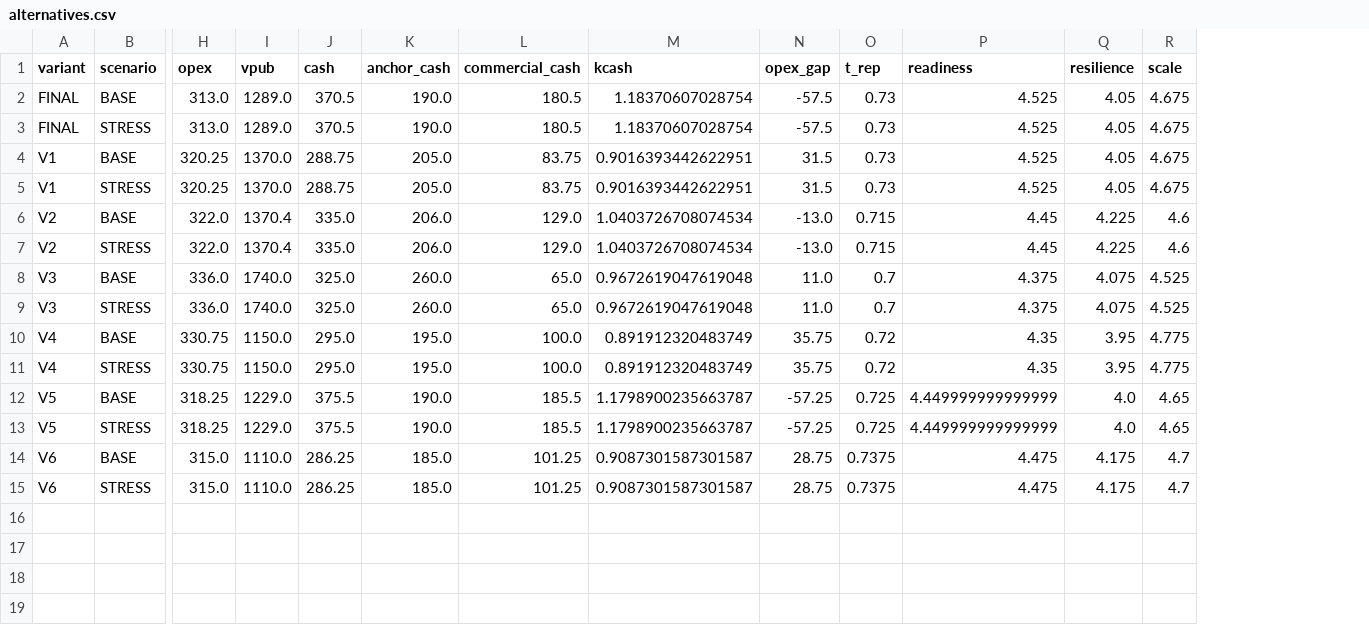
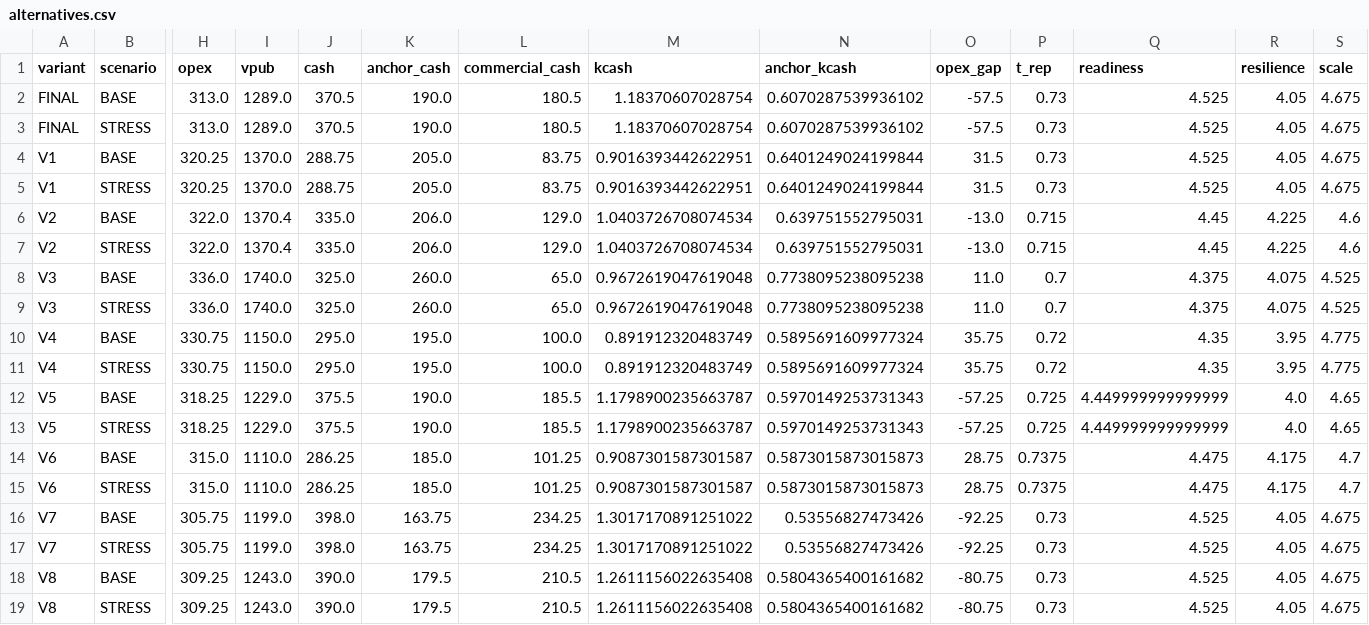
Before and after one commit to pmixay/hackathon-1109, a CSV file: results/alternatives.csv, drawn as a sheet; only a part is shown, gaps mark what is left out; rows hold the shown columns only; the diff names each change by its address in the sheet, - before the commit and + after, or states it on an @@ line.

```diff
--- a/results/alternatives.csv
+++ b/results/alternatives.csv
+column N (anchor_kcash), rows 2-15: 0.6070287539936102 | 0.6070287539936102 | 0.6401249024199844 | 0.6401249024199844 | 0.639751552795031 | 0.639751552795031 | 0.7738095238095238 | 0.7738095238095238 | 0.5895691609977324 | 0.5895691609977324 | 0.5970149253731343 | 0.5970149253731343 | 0.5873015873015873 | 0.5873015873015873
+row 16: V7 | BASE | 305.75 | 1199.0 | 398.0 | 163.75 | 234.25 | 1.3017170891251022 | 0.53556827473426 | -92.25 | 0.73 | 4.525 | 4.05 | 4.675
+row 17: V7 | STRESS | 305.75 | 1199.0 | 398.0 | 163.75 | 234.25 | 1.3017170891251022 | 0.53556827473426 | -92.25 | 0.73 | 4.525 | 4.05 | 4.675
+row 18: V8 | BASE | 309.25 | 1243.0 | 390.0 | 179.5 | 210.5 | 1.2611156022635408 | 0.5804365400161682 | -80.75 | 0.73 | 4.525 | 4.05 | 4.675
+row 19: V8 | STRESS | 309.25 | 1243.0 | 390.0 | 179.5 | 210.5 | 1.2611156022635408 | 0.5804365400161682 | -80.75 | 0.73 | 4.525 | 4.05 | 4.675
```
Also changed, not shown: results/repairs_base.csv, results/repairs_stress.csv, 31 other files.
